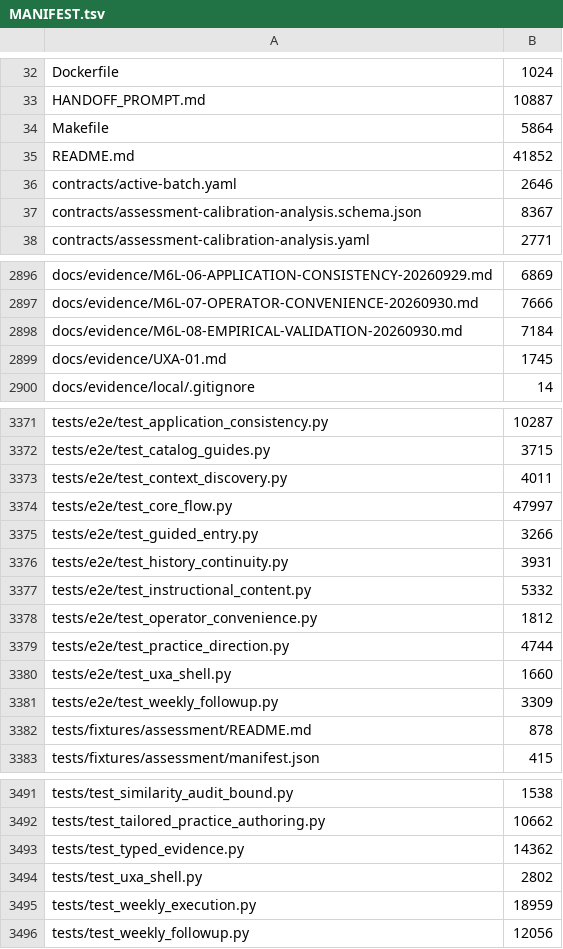
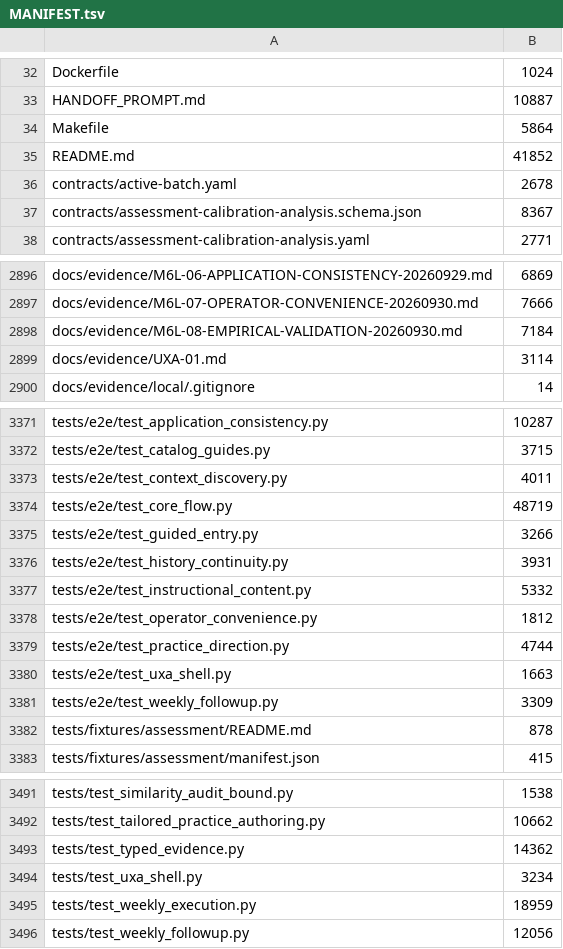
Before and after one commit to tranquilWorks/gitg-self-host, a TSV file: MANIFEST.tsv, drawn as a sheet; only a part is shown, gaps mark what is left out.

```diff
--- a/MANIFEST.tsv
+++ b/MANIFEST.tsv
@@ -35,3 +35,3 @@ Makefile	5864
 README.md	41852
-contracts/active-batch.yaml	2646
+contracts/active-batch.yaml	2678
 contracts/assessment-calibration-analysis.schema.json	8367
@@ -2898,3 +2898,3 @@ docs/evidence/M6L-07-OPERATOR-CONVENIENCE-20260930.md	7666
 docs/evidence/M6L-08-EMPIRICAL-VALIDATION-20260930.md	7184
-docs/evidence/UXA-01.md	1745
+docs/evidence/UXA-01.md	3114
 docs/evidence/local/.gitignore	14
@@ -3373,3 +3373,3 @@ tests/e2e/test_catalog_guides.py	3715
 tests/e2e/test_context_discovery.py	4011
-tests/e2e/test_core_flow.py	47997
+tests/e2e/test_core_flow.py	48719
 tests/e2e/test_guided_entry.py	3266
@@ -3379,3 +3379,3 @@ tests/e2e/test_operator_convenience.py	1812
 tests/e2e/test_practice_direction.py	4744
-tests/e2e/test_uxa_shell.py	1660
+tests/e2e/test_uxa_shell.py	1663
 tests/e2e/test_weekly_followup.py	3309
@@ -3493,3 +3493,3 @@ tests/test_tailored_practice_authoring.py	10662
 tests/test_typed_evidence.py	14362
-tests/test_uxa_shell.py	2802
+tests/test_uxa_shell.py	3234
 tests/test_weekly_execution.py	18959
```
Also changed, not shown: 5 other files.
